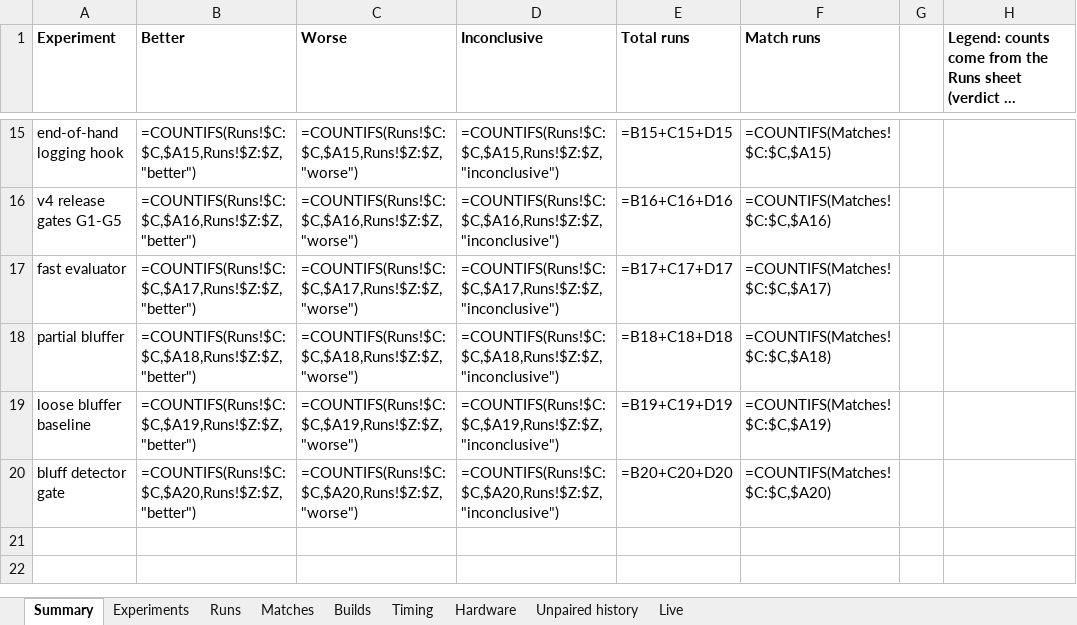
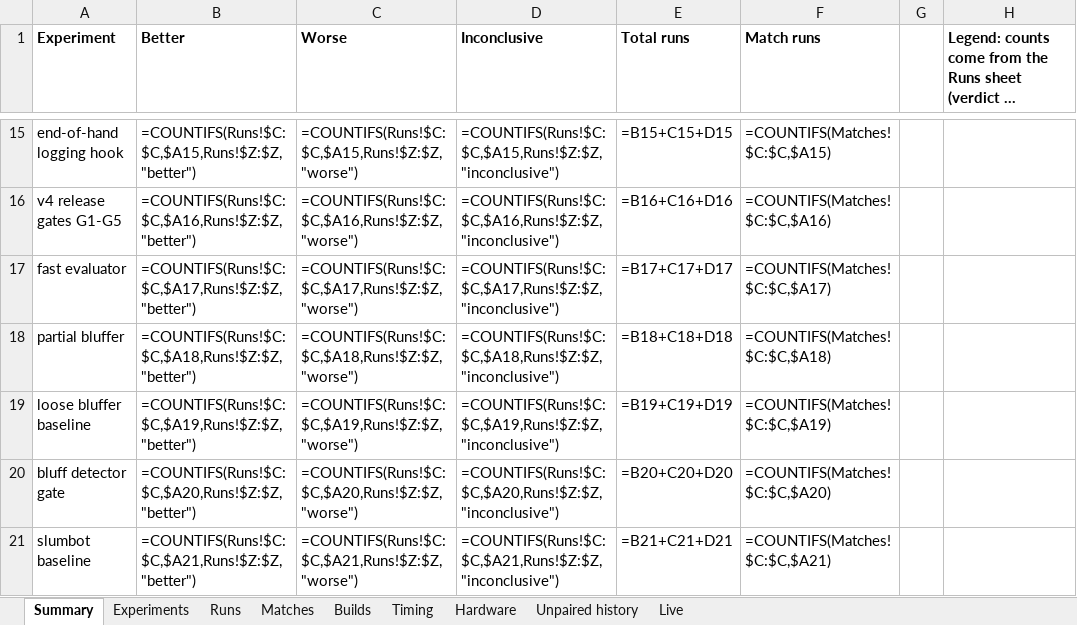
Before and after one commit to yashlad1/pokercpp, an Excel workbook: results/eval-log.xlsx, sheet Summary, drawn as a sheet; only a part is shown, gaps mark what is left out; long unchanged cells end in …; values as stored, in another font and other column widths than the file's, no borders; formulas without a stored value are shown as written; the diff names each change by its address in the sheet, - before the commit and + after, or states it on an @@ line.

Commit message:
Add Slumbot runner and first baseline (#34)

```diff
--- a/results/eval-log.xlsx (sheet Summary)
+++ b/results/eval-log.xlsx (sheet Summary)
+row 21: slumbot baseline | =COUNTIFS(Runs!$C:$C,$A21,Runs!$Z:$Z,"better") | =COUNTIFS(Runs!$C:$C,$A21,Runs!$Z:$Z,"worse") | =COUNTIFS(Runs!$C:$C,$A21,Runs!$Z:$Z,"inconclusive") | =B21+C21+D21 | =COUNTIFS(Matches!$C:$C,$A21)
```
Also changed, not shown: sheet Runs, 2 other files.
